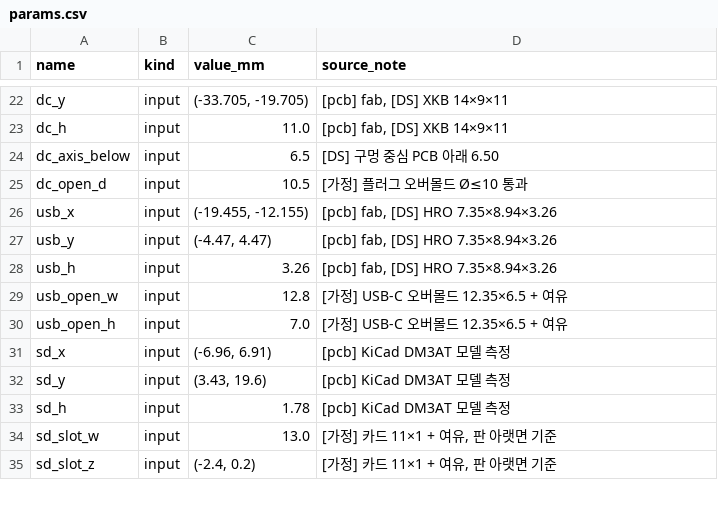
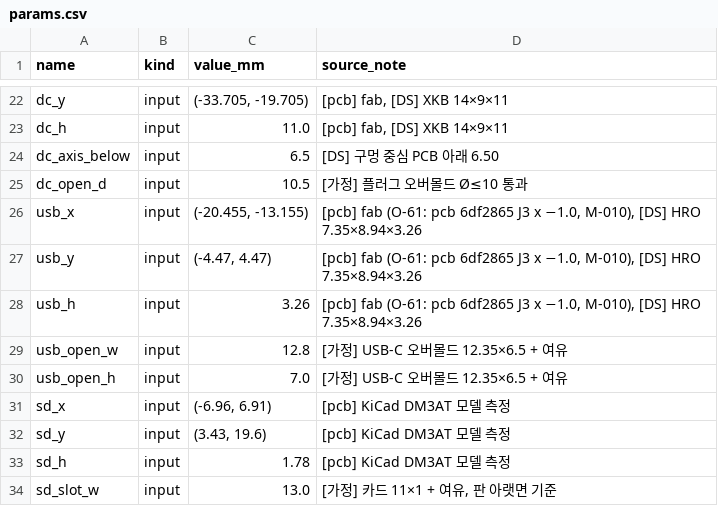
Before and after one commit to ghlee0786/OpenHW, a CSV file: mechanical/m003/params.csv, drawn as a sheet; only a part is shown, gaps mark what is left out; the shorter side is filled out with more unchanged rows.

```diff
--- a/mechanical/m003/params.csv
+++ b/mechanical/m003/params.csv
@@ -25,5 +25,5 @@ dc_axis_below,input,6.5,[DS] 구멍 중심 PCB 아래 6.50
 dc_open_d,input,10.5,[가정] 플러그 오버몰드 Ø≤10 통과
-usb_x,input,"(-19.455, -12.155)","[pcb] fab, [DS] HRO 7.35×8.94×3.26"
-usb_y,input,"(-4.47, 4.47)","[pcb] fab, [DS] HRO 7.35×8.94×3.26"
-usb_h,input,3.26,"[pcb] fab, [DS] HRO 7.35×8.94×3.26"
+usb_x,input,"(-20.455, -13.155)","[pcb] fab (O-61: pcb 6df2865 J3 x −1.0, M-010), [DS] HRO 7.35×8.94×3.26"
+usb_y,input,"(-4.47, 4.47)","[pcb] fab (O-61: pcb 6df2865 J3 x −1.0, M-010), [DS] HRO 7.35×8.94×3.26"
+usb_h,input,3.26,"[pcb] fab (O-61: pcb 6df2865 J3 x −1.0, M-010), [DS] HRO 7.35×8.94×3.26"
 usb_open_w,input,12.8,[가정] USB-C 오버몰드 12.35×6.5 + 여유
```
Also changed, not shown: 31 other files.
